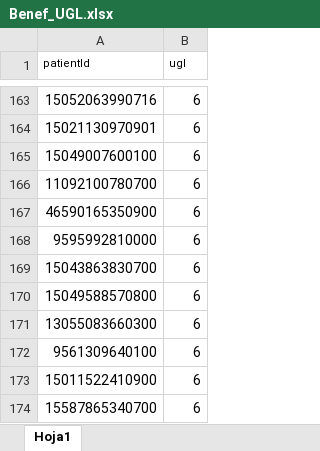
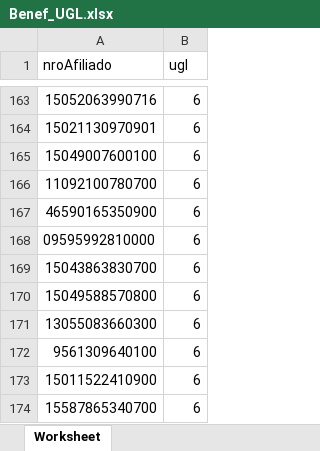
Before and after one commit to juanjonac/txtGenerator, an Excel workbook: txt generated files/planillas que se necesitan para generar el txt/Benef_UGL.xlsx, sheet Worksheet, drawn as a sheet; only a part is shown, gaps mark what is left out; values as stored, in another font and other column widths than the file's, no borders; the diff covers the shown part only; the diff names each change by its address in the sheet, - before the commit and + after, or states it on an @@ line.

```diff
--- a/txt generated files/planillas que se necesitan para generar el txt/Benef_UGL.xlsx (sheet Worksheet)
+++ b/txt generated files/planillas que se necesitan para generar el txt/Benef_UGL.xlsx (sheet Worksheet)
-sheet tab: Hoja1
+sheet tab: Worksheet
-A1: patientId
+A1: nroAfiliado
@@ A1:B1 text size: larger @@
-A168 (nroAfiliado): 9595992810000
+A168 (nroAfiliado): 09595992810000
```
Also changed, not shown: 29 added rows elsewhere in this sheet, txt generated files/planillas que se necesitan para generar el txt/Benef_OP_TS_SM.xlsx, txt generated files/planillas que se necesitan para generar el txt/DATOS PERSONALES_TXT.xlsx, 14 other files.
